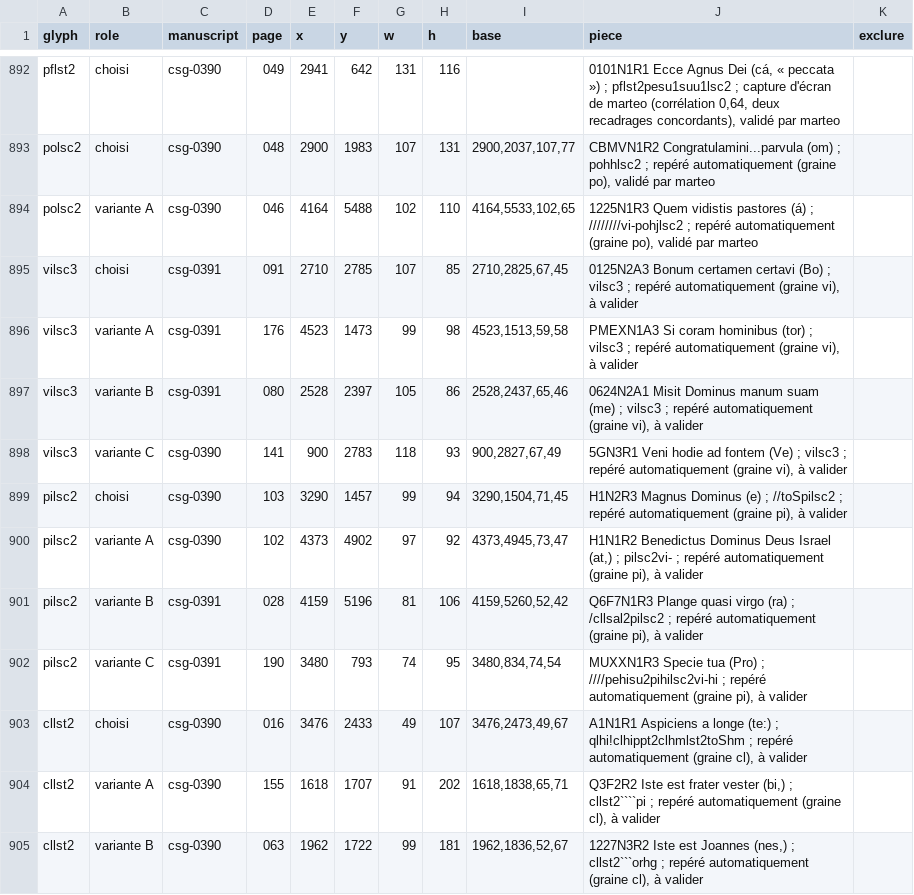
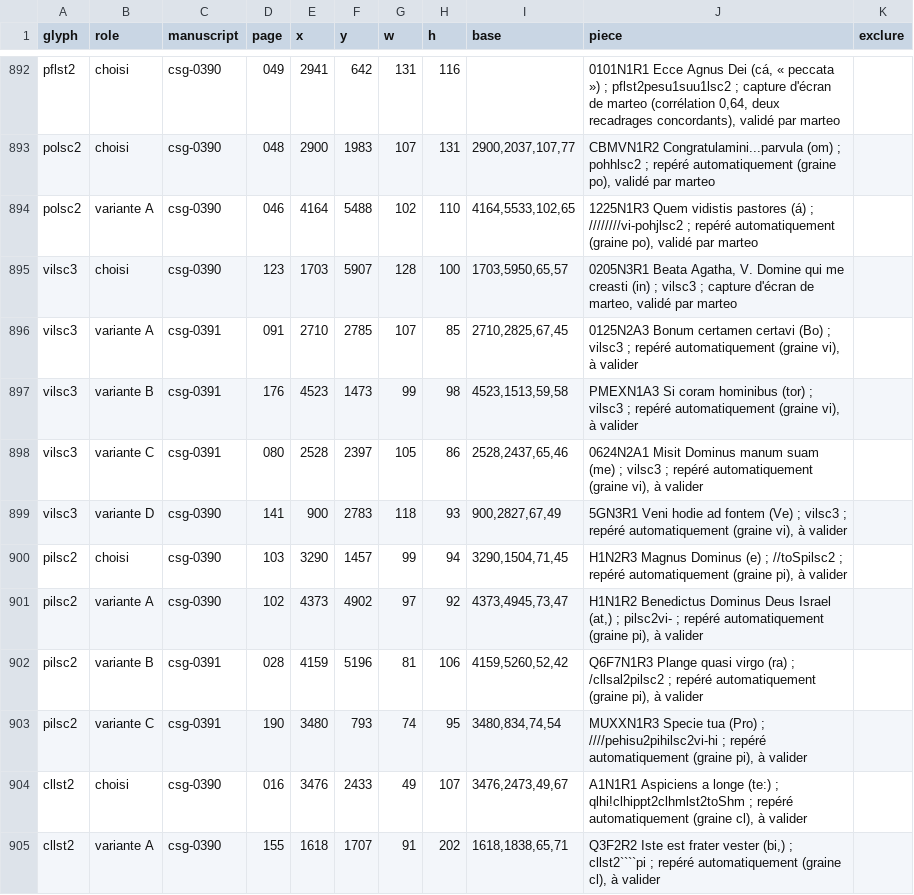
Before and after one commit to Nocturnale-Romanum/tooling, a CSV file: .claude/skills/grehartker/sources/exemplaires.csv, drawn as a sheet; only a part is shown, gaps mark what is left out; the shorter side is filled out with more unchanged rows.

```diff
--- a/.claude/skills/grehartker/sources/exemplaires.csv
+++ b/.claude/skills/grehartker/sources/exemplaires.csv
@@ -894,6 +894,7 @@ polsc2,choisi,csg-0390,048,2900,1983,107,131,"2900,2037,107,77","CBMVN1R2 Congra
 polsc2,variante A,csg-0390,046,4164,5488,102,110,"4164,5533,102,65","1225N1R3 Quem vidistis pastores (á) ; ////////vi-pohjlsc2 ; repéré automatiquement (graine po), validé par marteo",
-vilsc3,choisi,csg-0391,091,2710,2785,107,85,"2710,2825,67,45","0125N2A3 Bonum certamen certavi (Bo) ; vilsc3 ; repéré automatiquement (graine vi), à valider",
-vilsc3,variante A,csg-0391,176,4523,1473,99,98,"4523,1513,59,58","PMEXN1A3 Si coram hominibus (tor) ; vilsc3 ; repéré automatiquement (graine vi), à valider",
-vilsc3,variante B,csg-0391,080,2528,2397,105,86,"2528,2437,65,46","0624N2A1 Misit Dominus manum suam (me) ; vilsc3 ; repéré automatiquement (graine vi), à valider",
-vilsc3,variante C,csg-0390,141,900,2783,118,93,"900,2827,67,49","5GN3R1 Veni hodie ad fontem (Ve) ; vilsc3 ; repéré automatiquement (graine vi), à valider",
+vilsc3,choisi,csg-0390,123,1703,5907,128,100,"1703,5950,65,57","0205N3R1 Beata Agatha, V. Domine qui me creasti (in) ; vilsc3 ; capture d'écran de marteo, validé par marteo",
+vilsc3,variante A,csg-0391,091,2710,2785,107,85,"2710,2825,67,45","0125N2A3 Bonum certamen certavi (Bo) ; vilsc3 ; repéré automatiquement (graine vi), à valider",
+vilsc3,variante B,csg-0391,176,4523,1473,99,98,"4523,1513,59,58","PMEXN1A3 Si coram hominibus (tor) ; vilsc3 ; repéré automatiquement (graine vi), à valider",
+vilsc3,variante C,csg-0391,080,2528,2397,105,86,"2528,2437,65,46","0624N2A1 Misit Dominus manum suam (me) ; vilsc3 ; repéré automatiquement (graine vi), à valider",
+vilsc3,variante D,csg-0390,141,900,2783,118,93,"900,2827,67,49","5GN3R1 Veni hodie ad fontem (Ve) ; vilsc3 ; repéré automatiquement (graine vi), à valider",
 pilsc2,choisi,csg-0390,103,3290,1457,99,94,"3290,1504,71,45","H1N2R3 Magnus Dominus (e) ; //toSpilsc2 ; repéré automatiquement (graine pi), à valider",
```
Also changed, not shown: 1 other file.
